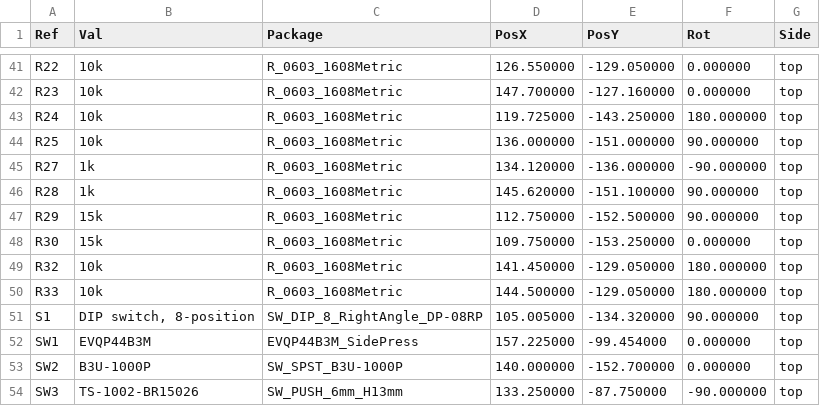
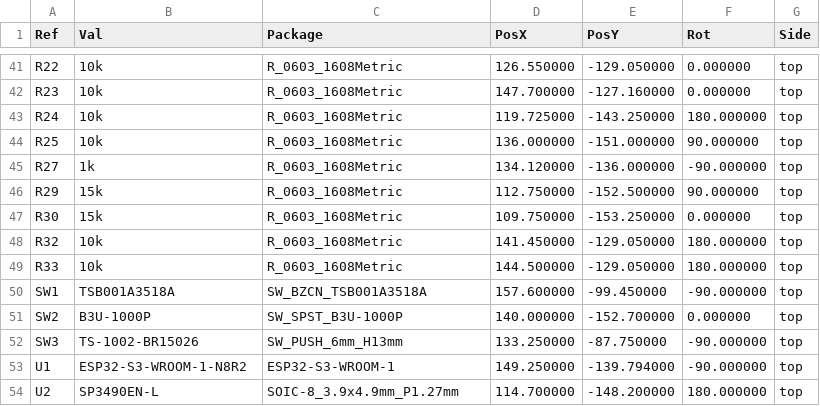
Before and after one commit to wr/airwriter, a CSV file: hardware/combined/fab/combined-lite-pos.csv, drawn as a sheet; only a part is shown, gaps mark what is left out; the shorter side is filled out with more unchanged rows.

Commit message:
Rev 2026.11: no DIP switches, own handshake pins, the Macintosh Mini's reset switch (W-1091)
Wells dropped the DIP switches: the settings page already does what they
did. With S1 and R28 gone, the freed pins give each port's HSKo its own
GPIO (J2 on IO47 with R24, J4 on IO13) and J4's HSKi moves to IO21, so
IO35-IO37 are free and the board takes an octal-PSRAM module as well as a
quad one. J4's drive has no pull-down: one would sit at the end of an 8 mm
stub, and nothing on J4 reads pin 1 at power-up.

SW1 becomes the BZCN TSB001A3518A, the Macintosh Mini's side switch, held
by two pegs and two bracket pads where the EVQP44B3M lifted off its pads.
Its footprint and model are drawn here (r13_mkfp_sw1.py, make_sw1_model.py);
its RESET label is board silk now. r13_build.sh stops at a failed step.

Refs: W-1091

```diff
--- a/hardware/combined/fab/combined-lite-pos.csv
+++ b/hardware/combined/fab/combined-lite-pos.csv
@@ -45,3 +45,2 @@ R25,10k,R_0603_1608Metric,136.000000,-151.000000,90.000000,top
 R27,1k,R_0603_1608Metric,134.120000,-136.000000,-90.000000,top
-R28,1k,R_0603_1608Metric,145.620000,-151.100000,90.000000,top
 R29,15k,R_0603_1608Metric,112.750000,-152.500000,90.000000,top
@@ -50,4 +49,3 @@ R32,10k,R_0603_1608Metric,141.450000,-129.050000,180.000000,top
 R33,10k,R_0603_1608Metric,144.500000,-129.050000,180.000000,top
-S1,"DIP switch, 8-position",SW_DIP_8_RightAngle_DP-08RP,105.005000,-134.320000,90.000000,top
-SW1,EVQP44B3M,EVQP44B3M_SidePress,157.225000,-99.454000,0.000000,top
+SW1,TSB001A3518A,SW_BZCN_TSB001A3518A,157.600000,-99.450000,-90.000000,top
 SW2,B3U-1000P,SW_SPST_B3U-1000P,140.000000,-152.700000,0.000000,top
```
Also changed, not shown: hardware/combined/fab/combined-assembly-bom.csv, hardware/combined/fab/combined-lite-assembly-bom.csv, 52 other files.
